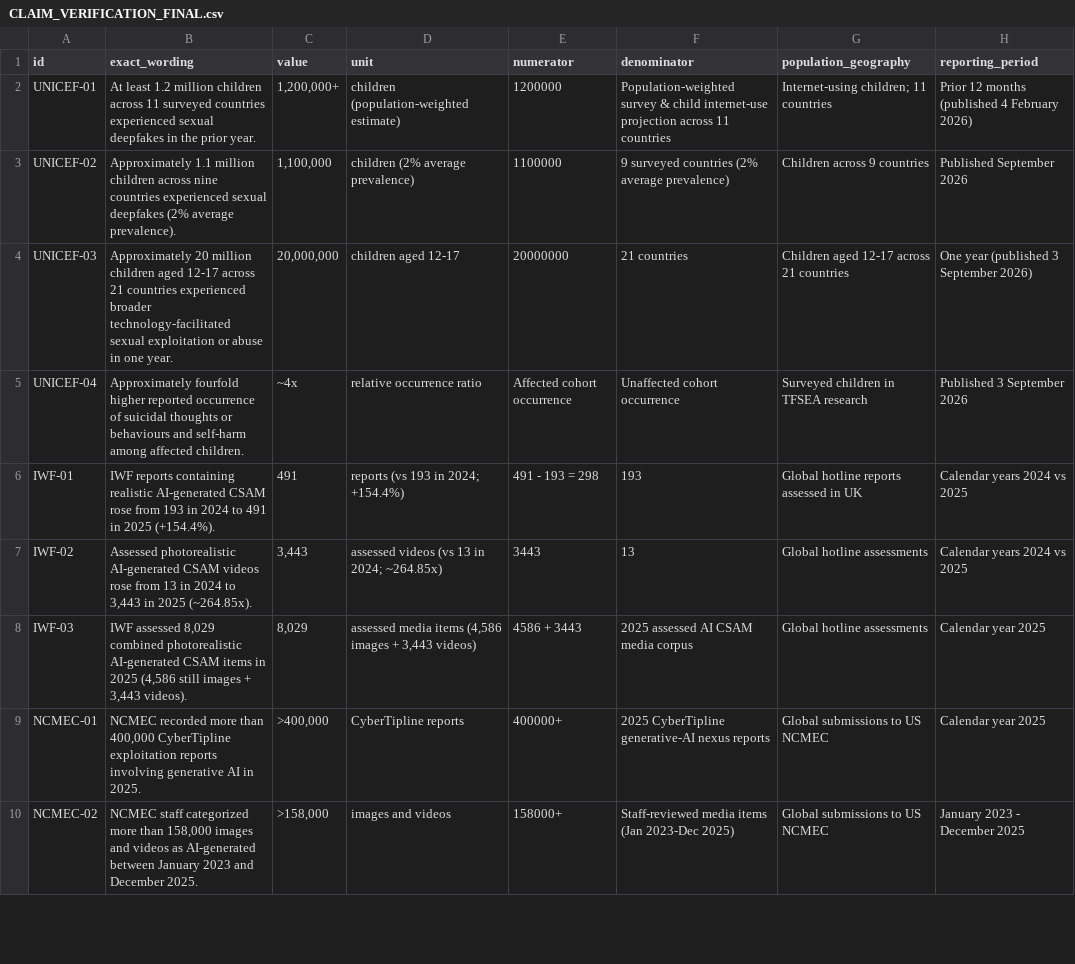
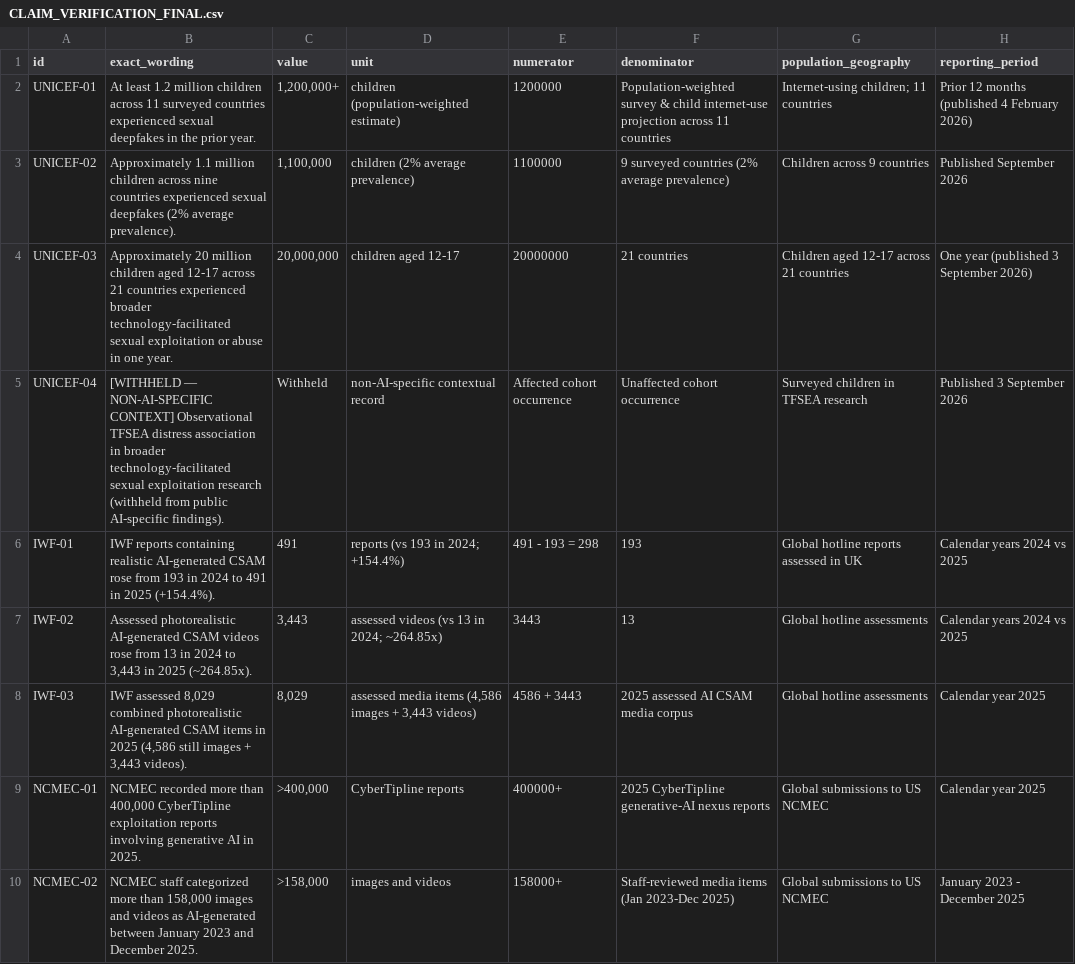
Before and after one commit to csharikrishna/consent-is-not-synthetic, a CSV file: CLAIM_VERIFICATION_FINAL.csv, drawn as a sheet; only a part is shown; the diff names each change by its address in the sheet, - before the commit and + after, or states it on an @@ line.

```diff
--- a/CLAIM_VERIFICATION_FINAL.csv
+++ b/CLAIM_VERIFICATION_FINAL.csv
-B5 (exact_wording): Approximately fourfold higher reported occurrence of suicidal thoughts or behaviours and self-harm among affected children.
+B5 (exact_wording): [WITHHELD — NON-AI-SPECIFIC CONTEXT] Observational TFSEA distress association in broader technology-facilitated sexual exploitation research (withheld from public AI-specific findings).
-C5 (value): ~4x
+C5 (value): Withheld
-D5 (unit): relative occurrence ratio
+D5 (unit): non-AI-specific contextual record
```
Also changed, not shown: research/working-history/research_v4/claim-verification-final.csv, web/public/downloads/citation-audit.csv, 45 other files.
